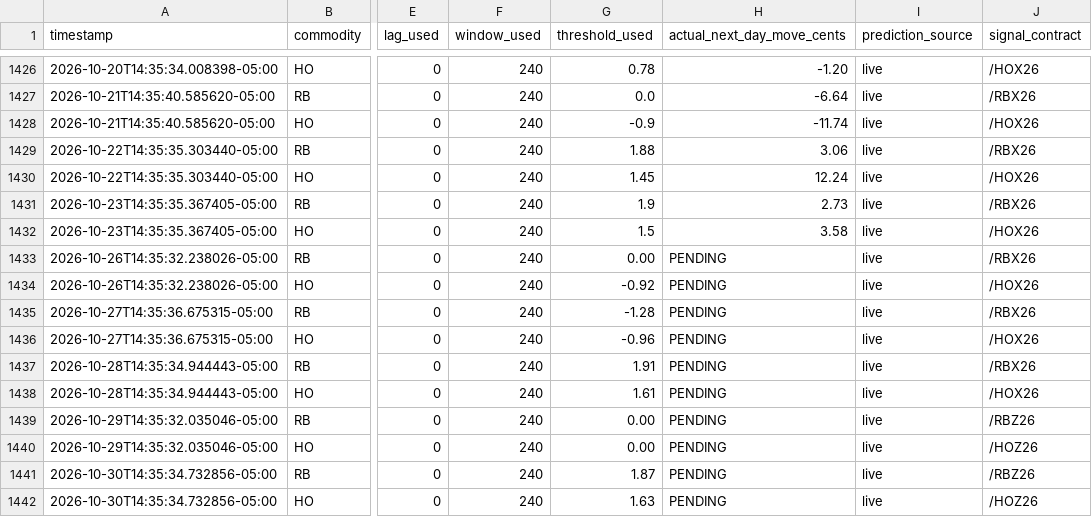
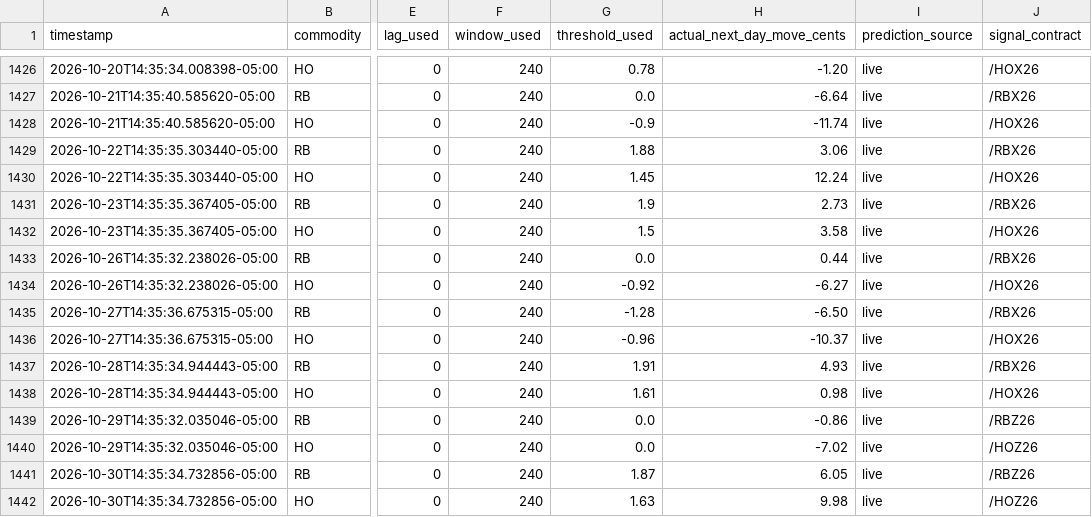
Before and after one commit to armaanmoosani/rbob-ho-fuel-tracker, a CSV file: data/prediction_log.csv, drawn as a sheet; only a part is shown, gaps mark what is left out; the diff names each change by its address in the sheet, - before the commit and + after, or states it on an @@ line.

```diff
--- a/data/prediction_log.csv
+++ b/data/prediction_log.csv
-G1433 (threshold_used): 0.00
+G1433 (threshold_used): 0.0
-H1433 (actual_next_day_move_cents): PENDING
+H1433 (actual_next_day_move_cents): 0.44
-H1434 (actual_next_day_move_cents): PENDING
+H1434 (actual_next_day_move_cents): -6.27
-H1435 (actual_next_day_move_cents): PENDING
+H1435 (actual_next_day_move_cents): -6.50
-H1436 (actual_next_day_move_cents): PENDING
+H1436 (actual_next_day_move_cents): -10.37
-H1437 (actual_next_day_move_cents): PENDING
+H1437 (actual_next_day_move_cents): 4.93
-H1438 (actual_next_day_move_cents): PENDING
+H1438 (actual_next_day_move_cents): 0.98
-G1439:G1440 (threshold_used): 0.00
+G1439:G1440 (threshold_used): 0.0
-H1439 (actual_next_day_move_cents): PENDING
+H1439 (actual_next_day_move_cents): -0.86
-H1440 (actual_next_day_move_cents): PENDING
+H1440 (actual_next_day_move_cents): -7.02
-H1441 (actual_next_day_move_cents): PENDING
+H1441 (actual_next_day_move_cents): 6.05
-H1442 (actual_next_day_move_cents): PENDING
+H1442 (actual_next_day_move_cents): 9.98
```
Also changed, not shown: 1 other file.
